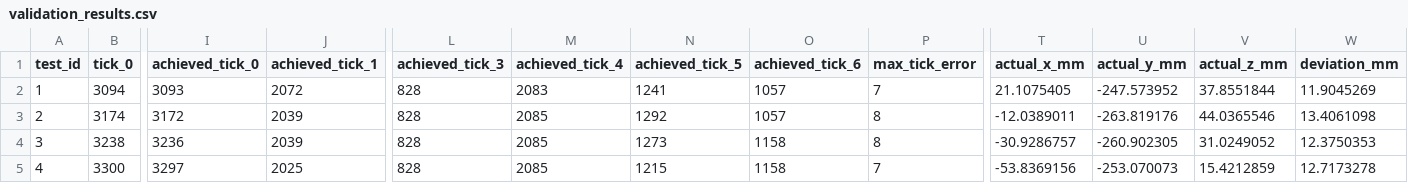
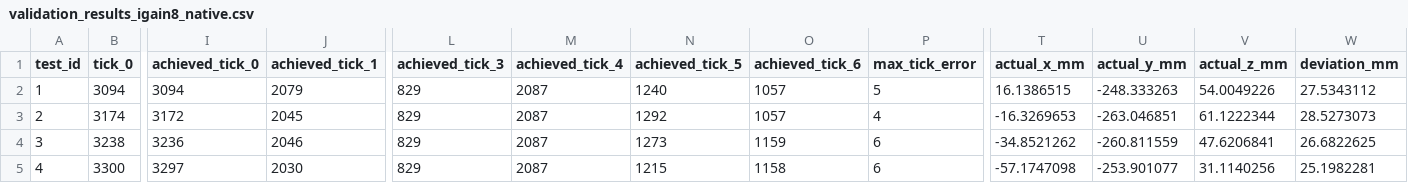
Before and after one commit to tylerzeng02/ROS_hydrophone_control, a CSV file: build/validation_results_igain8_native.csv (was build/validation_results.csv), drawn as a sheet; only a part is shown, gaps mark what is left out; the diff covers the shown part only; the diff names each change by its address in the sheet, - before the commit and + after, or states it on an @@ line.

```diff
--- a/build/validation_results.csv
+++ b/build/validation_results_igain8_native.csv
-I2 (achieved_tick_0): 3093
+I2 (achieved_tick_0): 3094
-J2 (achieved_tick_1): 2072
+J2 (achieved_tick_1): 2079
-L2:L5 (achieved_tick_3): 828
+L2:L5 (achieved_tick_3): 829
-M2 (achieved_tick_4): 2083
+M2 (achieved_tick_4): 2087
-N2 (achieved_tick_5): 1241
+N2 (achieved_tick_5): 1240
-P2 (max_tick_error): 7
+P2 (max_tick_error): 5
-T2 (actual_x_mm): 21.1075405
+T2 (actual_x_mm): 16.1386515
-U2 (actual_y_mm): -247.573952
+U2 (actual_y_mm): -248.333263
-V2 (actual_z_mm): 37.8551844
+V2 (actual_z_mm): 54.0049226
-W2 (deviation_mm): 11.9045269
+W2 (deviation_mm): 27.5343112
-J3 (achieved_tick_1): 2039
+J3 (achieved_tick_1): 2045
-M3:M5 (achieved_tick_4): 2085
+M3:M5 (achieved_tick_4): 2087
-P3 (max_tick_error): 8
+P3 (max_tick_error): 4
-T3 (actual_x_mm): -12.0389011
+T3 (actual_x_mm): -16.3269653
-U3 (actual_y_mm): -263.819176
+U3 (actual_y_mm): -263.046851
-V3 (actual_z_mm): 44.0365546
+V3 (actual_z_mm): 61.1222344
-W3 (deviation_mm): 13.4061098
+W3 (deviation_mm): 28.5273073
-J4 (achieved_tick_1): 2039
+J4 (achieved_tick_1): 2046
-O4 (achieved_tick_6): 1158
+O4 (achieved_tick_6): 1159
-P4 (max_tick_error): 8
+P4 (max_tick_error): 6
-T4 (actual_x_mm): -30.9286757
+T4 (actual_x_mm): -34.8521262
-U4 (actual_y_mm): -260.902305
+U4 (actual_y_mm): -260.811559
-V4 (actual_z_mm): 31.0249052
+V4 (actual_z_mm): 47.6206841
-W4 (deviation_mm): 12.3750353
+W4 (deviation_mm): 26.6822625
-J5 (achieved_tick_1): 2025
+J5 (achieved_tick_1): 2030
-P5 (max_tick_error): 7
+P5 (max_tick_error): 6
-T5 (actual_x_mm): -53.8369156
+T5 (actual_x_mm): -57.1747098
-U5 (actual_y_mm): -253.070073
+U5 (actual_y_mm): -253.901077
-V5 (actual_z_mm): 15.4212859
+V5 (actual_z_mm): 31.1140256
-W5 (deviation_mm): 12.7173278
+W5 (deviation_mm): 25.1982281
```
Also changed, not shown: 36 edited cells elsewhere in this file, 24 other files.
